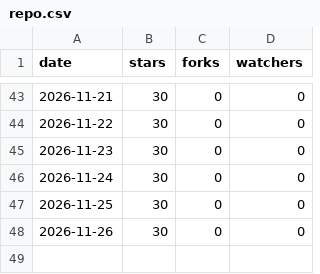
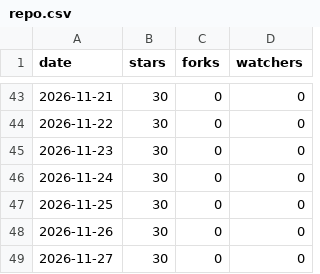
Before and after one commit to fauzulkc/circle-lens, a CSV file: repo.csv, drawn as a sheet; only a part is shown, gaps mark what is left out; the diff names each change by its address in the sheet, - before the commit and + after, or states it on an @@ line.

```diff
--- a/repo.csv
+++ b/repo.csv
+row 49: 2026-11-27 | 30 | 0 | 0
```
Also changed, not shown: jsdelivr.csv, npm.csv, 1 other file.
